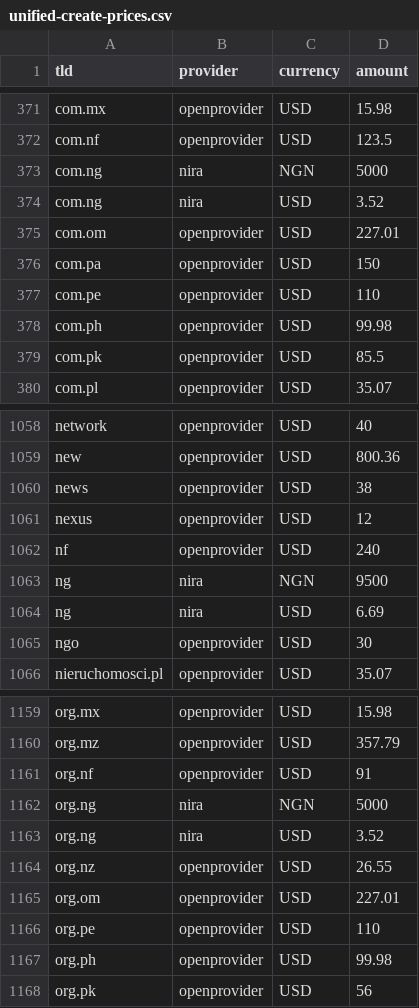
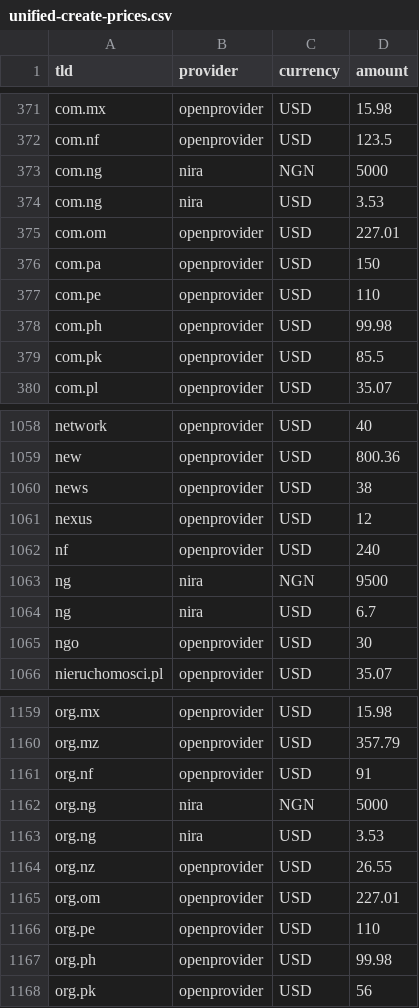
Before and after one commit to namewiz/registrar-pricelist, a CSV file: data/unified-create-prices.csv, drawn as a sheet; only a part is shown, gaps mark what is left out.

```diff
--- a/data/unified-create-prices.csv
+++ b/data/unified-create-prices.csv
@@ -373,3 +373,3 @@ com.nf,openprovider,USD,123.5
 com.ng,nira,NGN,5000
-com.ng,nira,USD,3.52
+com.ng,nira,USD,3.53
 com.om,openprovider,USD,227.01
@@ -1063,3 +1063,3 @@ nf,openprovider,USD,240
 ng,nira,NGN,9500
-ng,nira,USD,6.69
+ng,nira,USD,6.7
 ngo,openprovider,USD,30
@@ -1162,3 +1162,3 @@ org.nf,openprovider,USD,91
 org.ng,nira,NGN,5000
-org.ng,nira,USD,3.52
+org.ng,nira,USD,3.53
 org.nz,openprovider,USD,26.55
```
Also changed, not shown: data/unified-renew-prices.csv, 4 other files.
